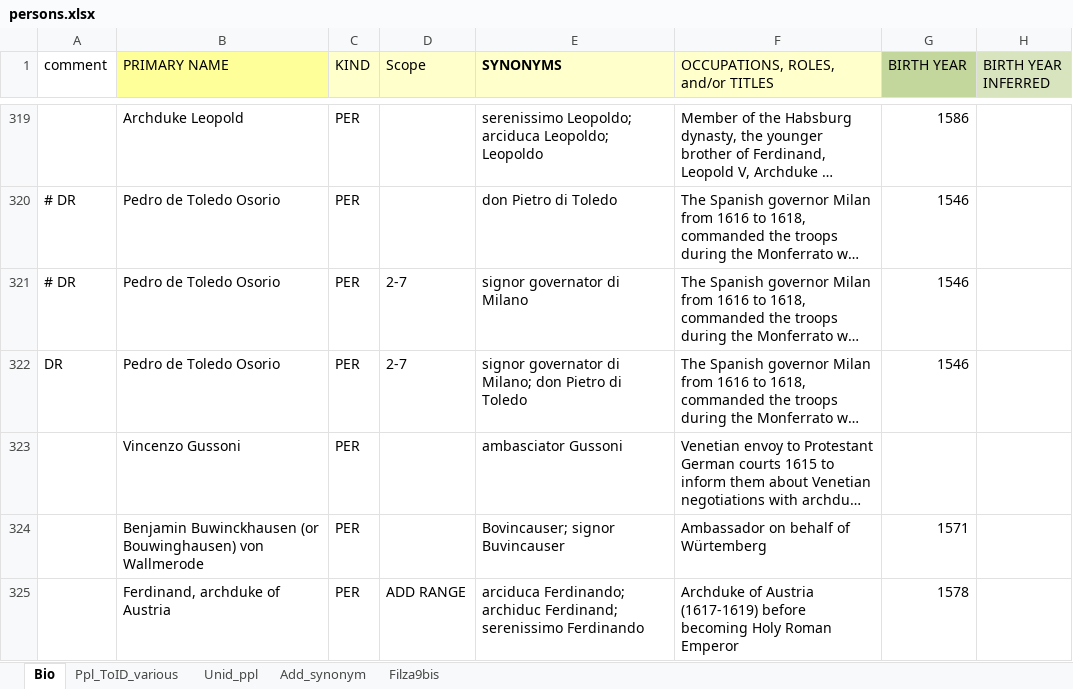
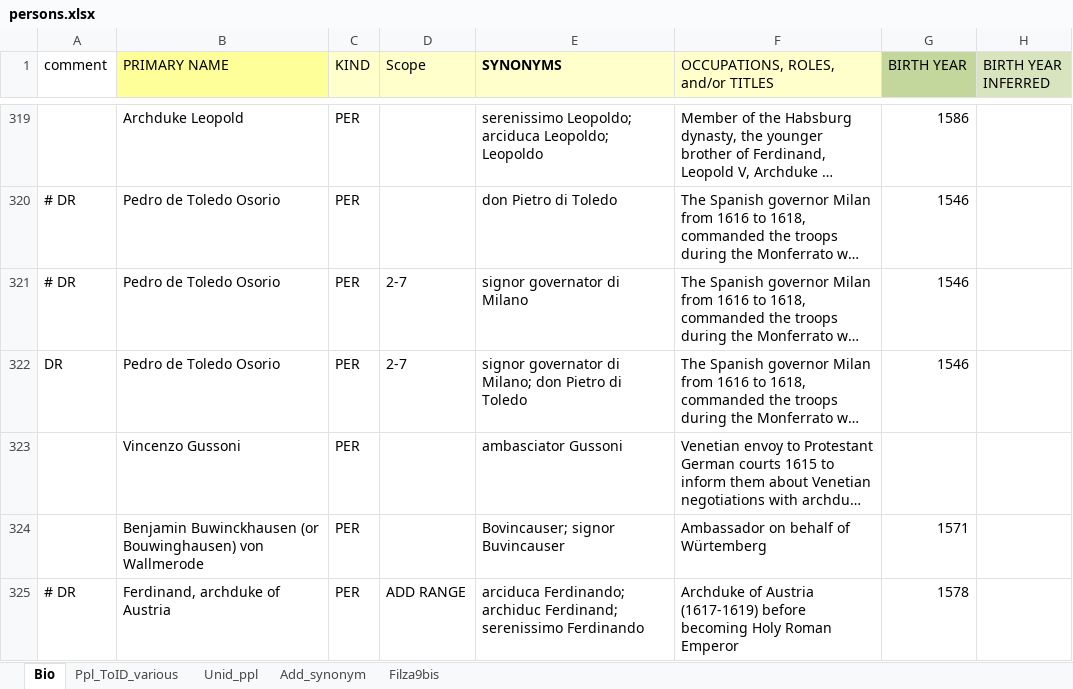
Before and after one commit to HuygensING/suriano, an Excel workbook: ner/specs/persons.xlsx, sheet Bio, drawn as a sheet; only a part is shown, gaps mark what is left out; long unchanged cells end in …; values as stored, in another font and other column widths than the file's, no borders; the diff covers the shown part only; the diff names each change by its address in the sheet, - before the commit and + after, or states it on an @@ line.

```diff
--- a/ner/specs/persons.xlsx (sheet Bio)
+++ b/ner/specs/persons.xlsx (sheet Bio)
-A325 (comment): (empty)
+A325 (comment): # DR
```
Also changed, not shown: 2 added rows and 1 edited cell elsewhere in this sheet, ner/specs/persons-merged.xlsx, 2 other files.
